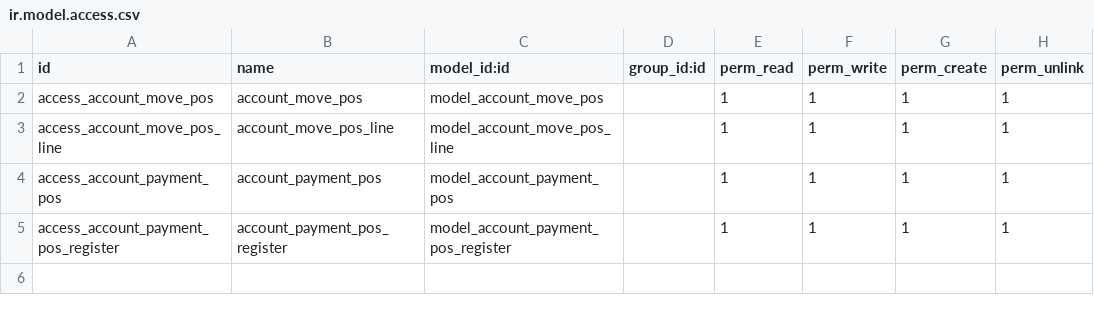
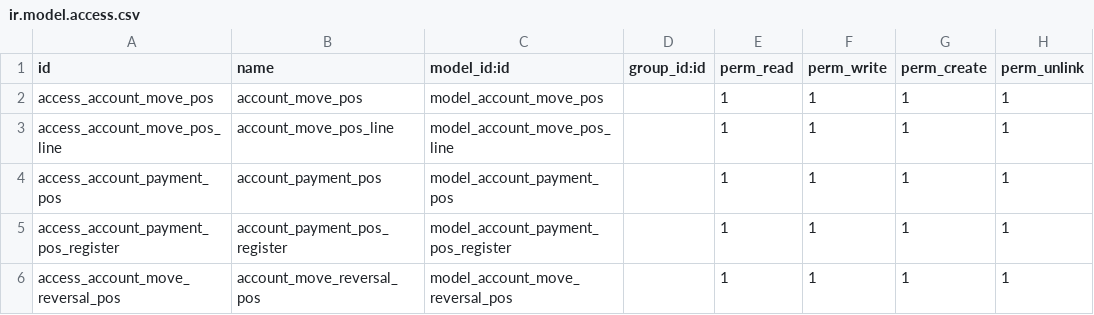
Before and after one commit to odooco/coondev_15, a CSV file: custom_account_segment/security/ir.model.access.csv, drawn as a sheet; the diff names each change by its address in the sheet, - before the commit and + after, or states it on an @@ line.

Commit message:
Correccion de Reclasificaciones

```diff
--- a/custom_account_segment/security/ir.model.access.csv
+++ b/custom_account_segment/security/ir.model.access.csv
+row 6: access_account_move_reversal_pos | account_move_reversal_pos | model_account_move_reversal_pos |  | 1 | 1 | 1 | 1
```
